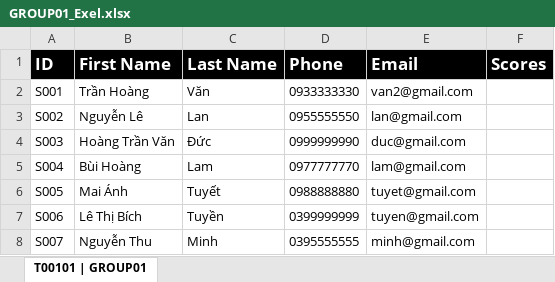
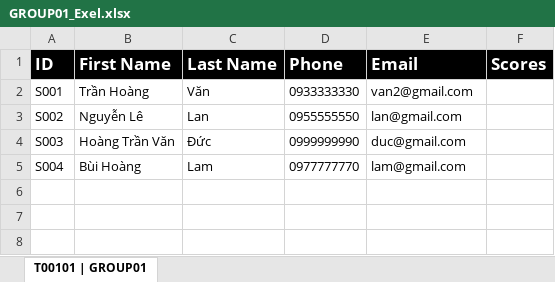
Before and after one commit to TTlaugh/QMgr, an Excel workbook: GROUP01_Exel.xlsx, sheet T00101 | GROUP01, drawn as a sheet; values as stored, in another font and other column widths than the file's, no borders; the diff names each change by its address in the sheet, - before the commit and + after, or states it on an @@ line.

Commit message:
add and fix function Exam group sub question

```diff
--- a/GROUP01_Exel.xlsx (sheet T00101 | GROUP01)
+++ b/GROUP01_Exel.xlsx (sheet T00101 | GROUP01)
-row 6: S005 | Mai Ánh | Tuyết | 0988888880 | tuyet@gmail.com
-row 7: S006 | Lê Thị Bích | Tuyền | 0399999999 | tuyen@gmail.com
-row 8: S007 | Nguyễn Thu | Minh | 0395555555 | minh@gmail.com
```
Also changed, not shown: 41 other files.
